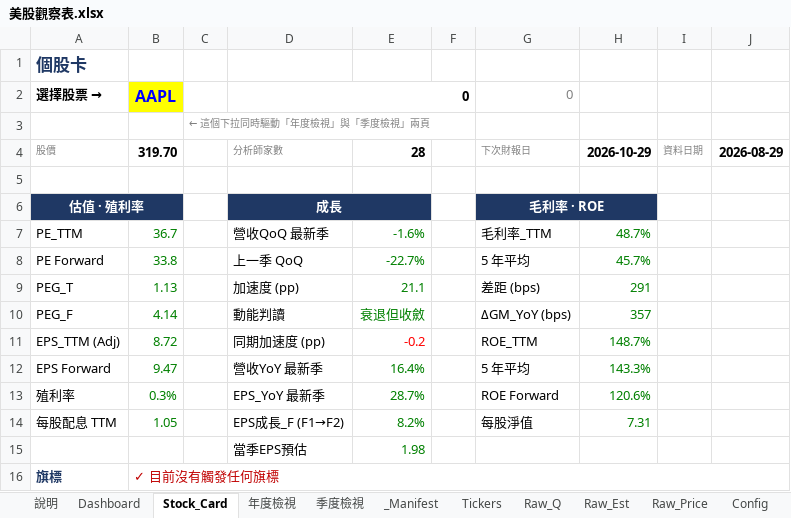
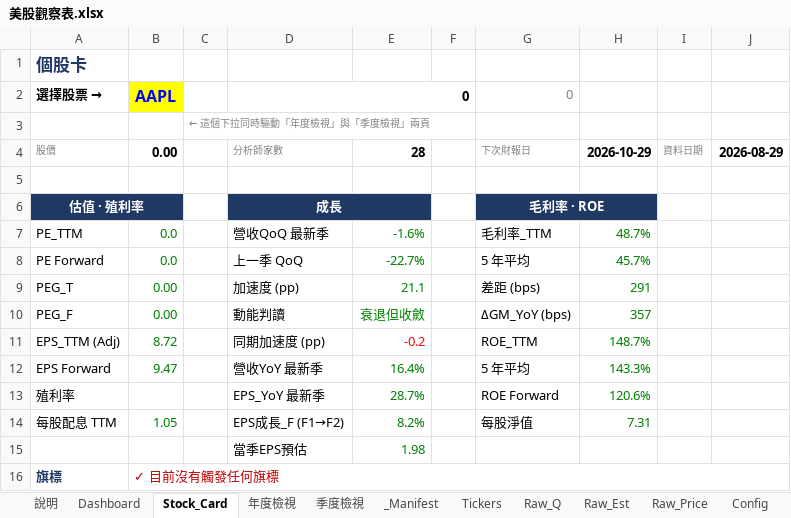
Before and after one commit to Kira11-ja/stocktracker, an Excel workbook: 美股觀察表.xlsx, sheet Stock_Card, drawn as a sheet; values as stored, in another font and other column widths than the file's, no borders; the diff names each change by its address in the sheet, - before the commit and + after, or states it on an @@ line.

```diff
--- a/美股觀察表.xlsx (sheet Stock_Card)
+++ b/美股觀察表.xlsx (sheet Stock_Card)
-B4: 319.70
+B4: 0.00
-B7: 36.7
+B7: 0.0
-B8: 33.8
+B8: 0.0
-B9: 1.13
+B9: 0.00
-B10: 4.14
+B10: 0.00
-B13: 0.3%
+B13: (empty)
```
Also changed, not shown: sheet Dashboard, sheet _Manifest, sheet Tickers, sheet Raw_Price, sheet 年度檢視, 4 other files.
